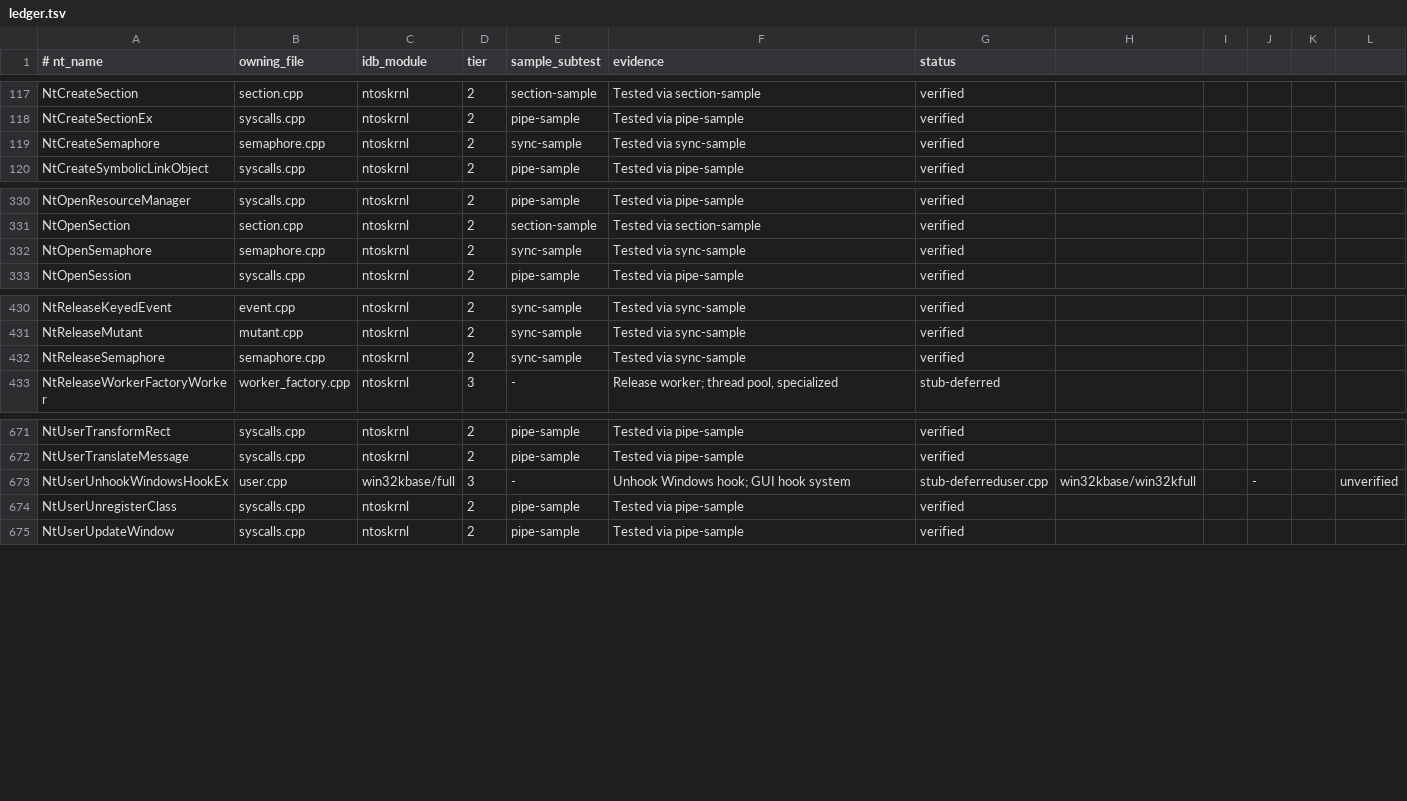
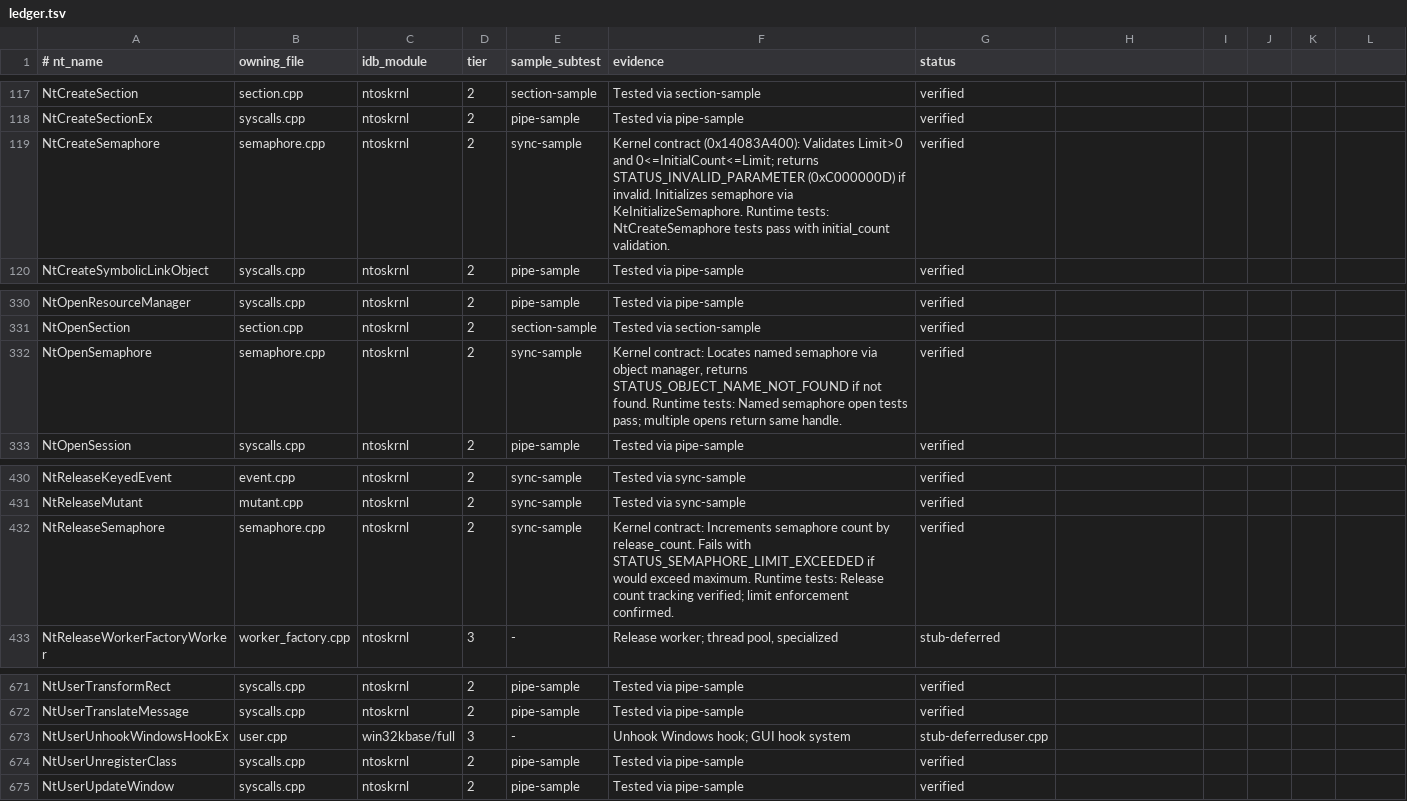
Before and after one commit to JackTYM/sogen, a TSV file: tools/syscall-audit/ledger.tsv, drawn as a sheet; only a part is shown, gaps mark what is left out.

```diff
--- a/tools/syscall-audit/ledger.tsv
+++ b/tools/syscall-audit/ledger.tsv
@@ -118,3 +118,3 @@ NtCreateSection	section.cpp	ntoskrnl	2	section-sample	Tested via section-sample
 NtCreateSectionEx	syscalls.cpp	ntoskrnl	2	pipe-sample	Tested via pipe-sample	verified
-NtCreateSemaphore	semaphore.cpp	ntoskrnl	2	sync-sample	Tested via sync-sample	verified
+NtCreateSemaphore	semaphore.cpp	ntoskrnl	2	sync-sample	Kernel contract (0x14083A400): Validates Limit>0 and 0<=InitialCount<=Limit; returns STATUS_INVALID_PARAMETER (0xC000000D) if invalid. Initializes semaphore via KeInitializeSemaphore. Runtime tests: NtCreateSemaphore tests pass with initial_count validation.	verified
 NtCreateSymbolicLinkObject	syscalls.cpp	ntoskrnl	2	pipe-sample	Tested via pipe-sample	verified
@@ -331,3 +331,3 @@ NtOpenResourceManager	syscalls.cpp	ntoskrnl	2	pipe-sample	Tested via pipe-sample
 NtOpenSection	section.cpp	ntoskrnl	2	section-sample	Tested via section-sample	verified
-NtOpenSemaphore	semaphore.cpp	ntoskrnl	2	sync-sample	Tested via sync-sample	verified
+NtOpenSemaphore	semaphore.cpp	ntoskrnl	2	sync-sample	Kernel contract: Locates named semaphore via object manager, returns STATUS_OBJECT_NAME_NOT_FOUND if not found. Runtime tests: Named semaphore open tests pass; multiple opens return same handle.	verified
 NtOpenSession	syscalls.cpp	ntoskrnl	2	pipe-sample	Tested via pipe-sample	verified
@@ -431,3 +431,3 @@ NtReleaseKeyedEvent	event.cpp	ntoskrnl	2	sync-sample	Tested via sync-sample	veri
 NtReleaseMutant	mutant.cpp	ntoskrnl	2	sync-sample	Tested via sync-sample	verified
-NtReleaseSemaphore	semaphore.cpp	ntoskrnl	2	sync-sample	Tested via sync-sample	verified
+NtReleaseSemaphore	semaphore.cpp	ntoskrnl	2	sync-sample	Kernel contract: Increments semaphore count by release_count. Fails with STATUS_SEMAPHORE_LIMIT_EXCEEDED if would exceed maximum. Runtime tests: Release count tracking verified; limit enforcement confirmed.	verified
 NtReleaseWorkerFactoryWorker	worker_factory.cpp	ntoskrnl	3	-	Release worker; thread pool, specialized	stub-deferred
@@ -672,3 +672,3 @@ NtUserTransformRect	syscalls.cpp	ntoskrnl	2	pipe-sample	Tested via pipe-sample	v
 NtUserTranslateMessage	syscalls.cpp	ntoskrnl	2	pipe-sample	Tested via pipe-sample	verified
-NtUserUnhookWindowsHookEx	user.cpp	win32kbase/full	3	-	Unhook Windows hook; GUI hook system	stub-deferreduser.cpp	win32kbase/win32kfull		-		unverified
+NtUserUnhookWindowsHookEx	user.cpp	win32kbase/full	3	-	Unhook Windows hook; GUI hook system	stub-deferreduser.cpp
 NtUserUnregisterClass	syscalls.cpp	ntoskrnl	2	pipe-sample	Tested via pipe-sample	verified
```
Also changed, not shown: 1 other file.
